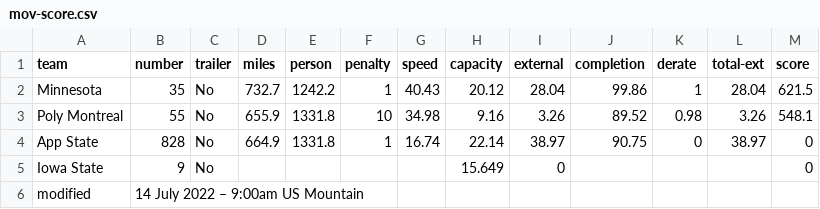
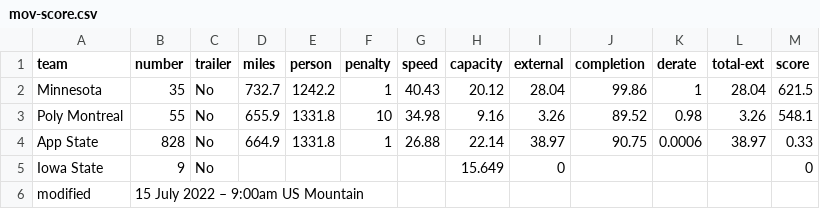
Before and after one commit to jtmullen/asc-fsgp-2022-results, a CSV file: _data/asc/stage2/mov-score.csv, drawn as a sheet.

Commit message:
Stage 2 corrections

```diff
--- a/_data/asc/stage2/mov-score.csv
+++ b/_data/asc/stage2/mov-score.csv
@@ -3,4 +3,4 @@ Minnesota,35,No,732.7,1242.2,1,40.43,20.12,28.04,99.86,1,28.04,621.5
 Poly Montreal,55,No,655.9,1331.8,10,34.98,9.16,3.26,89.52,0.98,3.26,548.1
-App State,828,No,664.9,1331.8,1,16.74,22.14,38.97,90.75,0,38.97,0
+App State,828,No,664.9,1331.8,1,26.88,22.14,38.97,90.75,0.0006,38.97,0.33
 Iowa State,9,No,,,,,15.649,0,,,,0
-modified,14 July 2022 – 9:00am US Mountain,,,,,,,,,,,
+modified,15 July 2022 – 9:00am US Mountain,,,,,,,,,,,
```
Also changed, not shown: _data/asc/stage2/mov.csv, 1 other file.
